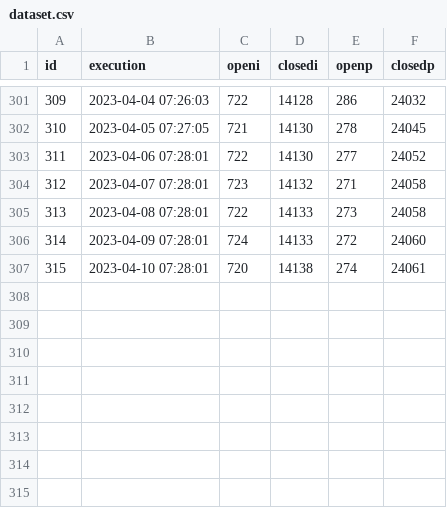
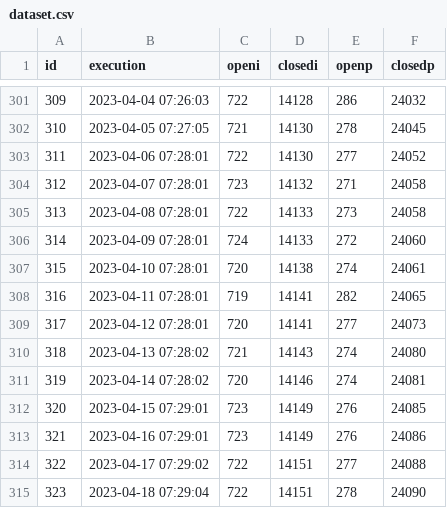
Before and after one commit to alikon/mysqlsparkline, a CSV file: data/dataset.csv, drawn as a sheet; only a part is shown, gaps mark what is left out; the diff names each change by its address in the sheet, - before the commit and + after, or states it on an @@ line.

```diff
--- a/data/dataset.csv
+++ b/data/dataset.csv
+row 308: 316 | 2023-04-11 07:28:01 | 719 | 14141 | 282 | 24065
+row 309: 317 | 2023-04-12 07:28:01 | 720 | 14141 | 277 | 24073
+row 310: 318 | 2023-04-13 07:28:02 | 721 | 14143 | 274 | 24080
+row 311: 319 | 2023-04-14 07:28:02 | 720 | 14146 | 274 | 24081
+row 312: 320 | 2023-04-15 07:29:01 | 723 | 14149 | 276 | 24085
+row 313: 321 | 2023-04-16 07:29:01 | 723 | 14149 | 276 | 24086
+row 314: 322 | 2023-04-17 07:29:02 | 722 | 14151 | 277 | 24088
+row 315: 323 | 2023-04-18 07:29:04 | 722 | 14151 | 278 | 24090
```
Also changed, not shown: 1 other file.
